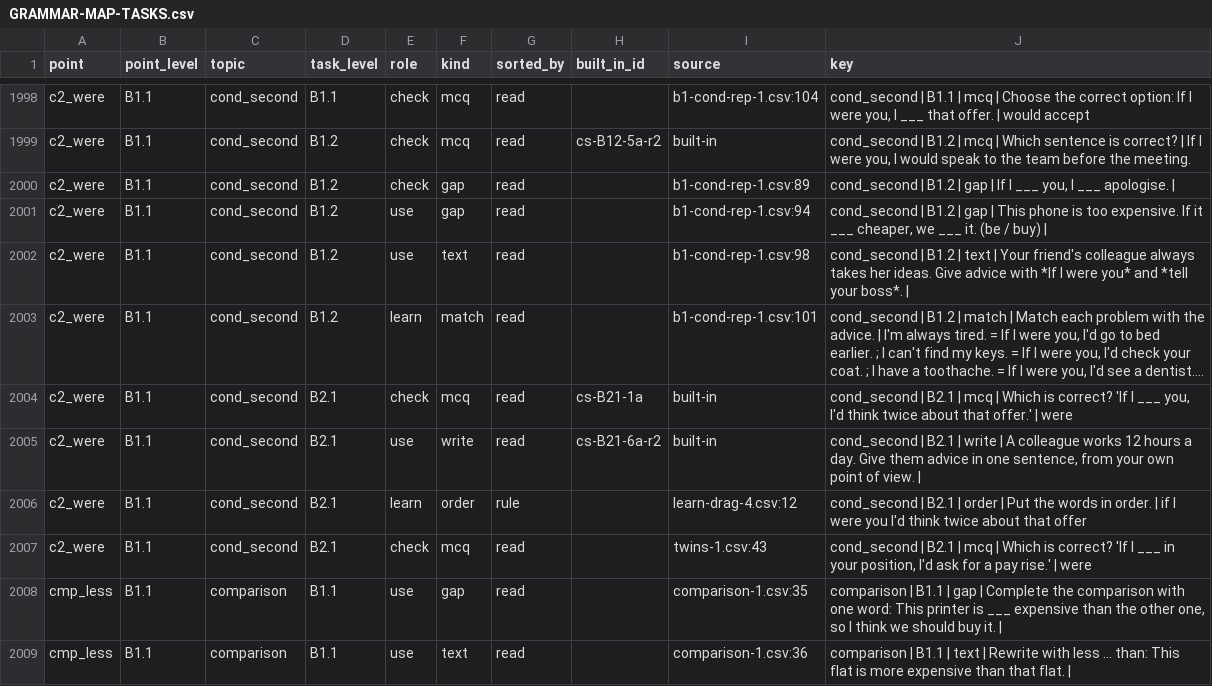
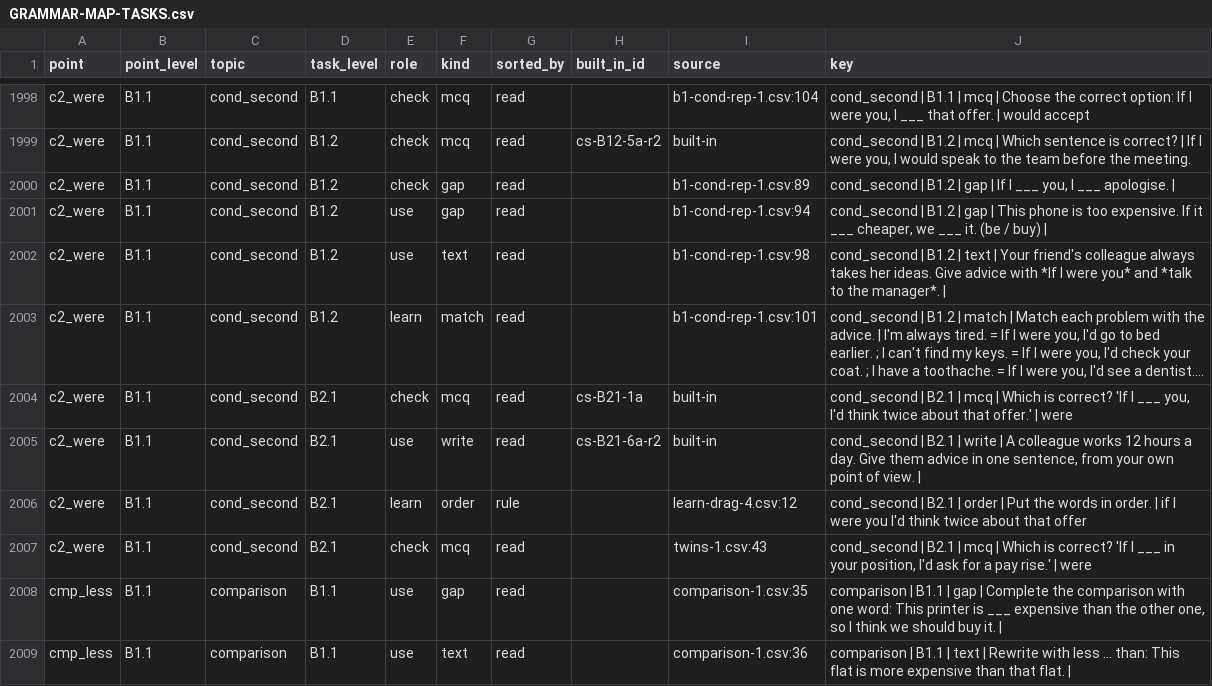
Before and after one commit to inga-cmyk/englishfever, a CSV file: docs/GRAMMAR-MAP-TASKS.csv, drawn as a sheet; only a part is shown, gaps mark what is left out; long unchanged cells end in …; the diff names each change by its address in the sheet, - before the commit and + after, or states it on an @@ line.

```diff
--- a/docs/GRAMMAR-MAP-TASKS.csv
+++ b/docs/GRAMMAR-MAP-TASKS.csv
-J2002 (key): …you* and *tell your boss*. |
+J2002 (key): …you* and *talk to the manager*. |
```
Also changed, not shown: docs/task-drafts/b1-cond-rep-1.csv, 9 other files.
